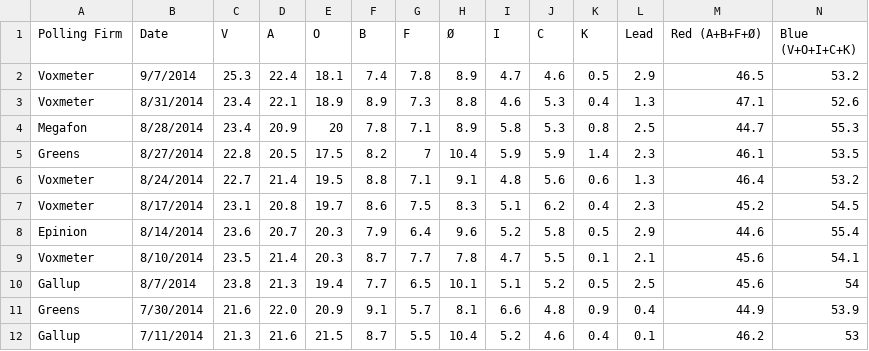
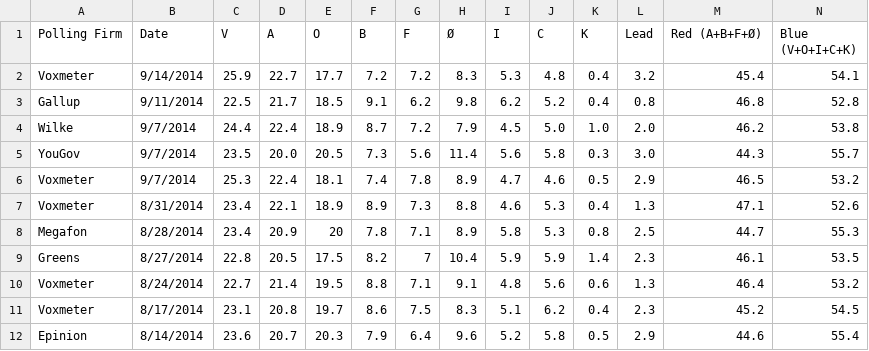
Before and after one commit to ndarville/danish-polls, a CSV file: all-polls.csv, drawn as a sheet; only a part is shown; the shorter side is filled out with more unchanged rows.

Commit message:
New polls

```diff
--- a/all-polls.csv
+++ b/all-polls.csv
@@ -1,2 +1,6 @@
 Polling Firm,Date,V,A,O,B,F,Ø,I,C,K,Lead,"Red (A+B+F+Ø)","Blue (V+O+I+C+K)"
+Voxmeter,9/14/2014,25.9,22.7,17.7,7.2,7.2,8.3,5.3,4.8,0.4,3.2,45.4,54.1
+Gallup,9/11/2014,22.5,21.7,18.5,9.1,6.2,9.8,6.2,5.2,0.4,0.8,46.8,52.8
+Wilke,9/7/2014,24.4,22.4,18.9,8.7,7.2,7.9,4.5,5.0,1.0,2.0,46.2,53.8
+YouGov,9/7/2014,23.5,20.0,20.5,7.3,5.6,11.4,5.6,5.8,0.3,3.0,44.3,55.7
 Voxmeter,9/7/2014,25.3,22.4,18.1,7.4,7.8,8.9,4.7,4.6,0.5,2.9,46.5,53.2
```
Also changed, not shown: 1 other file.
